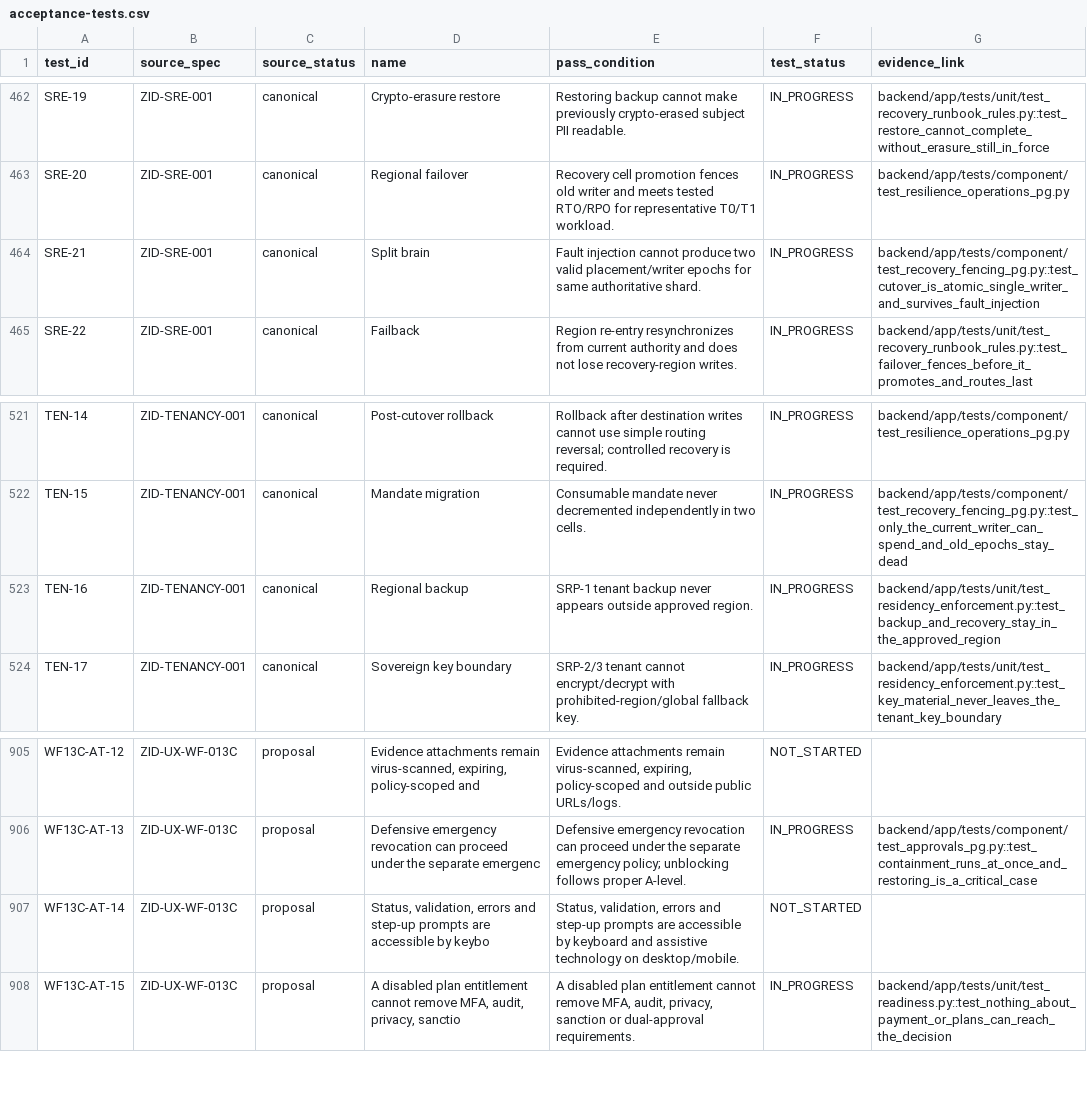
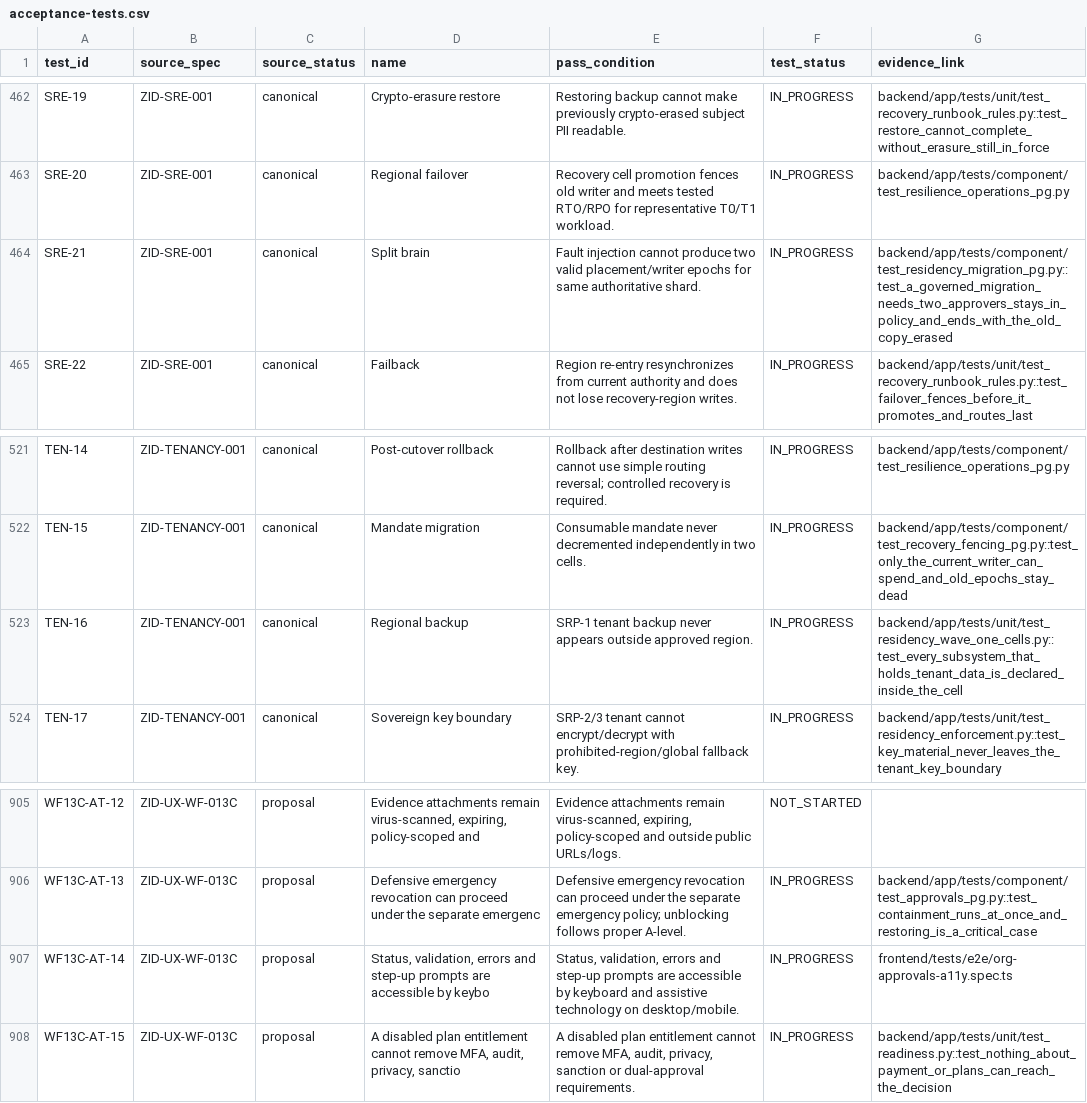
Before and after one commit to ZoikoGroup/zoiko-id-platform-new, a CSV file: docs/traceability/acceptance-tests.csv, drawn as a sheet; only a part is shown, gaps mark what is left out.

```diff
--- a/docs/traceability/acceptance-tests.csv
+++ b/docs/traceability/acceptance-tests.csv
@@ -463,3 +463,3 @@ SRE-19,ZID-SRE-001,canonical,Crypto-erasure restore,Restoring backup cannot make
 SRE-20,ZID-SRE-001,canonical,Regional failover,Recovery cell promotion fences old writer and meets tested RTO/RPO for representative T0/T1 workload.,IN_PROGRESS,backend/app/tests/component/test_resilience_operations_pg.py
-SRE-21,ZID-SRE-001,canonical,Split brain,Fault injection cannot produce two valid placement/writer epochs for same authoritative shard.,IN_PROGRESS,backend/app/tests/component/test_recovery_fencing_pg.py::test_cutover_is_atomic_single_writer_and_survives_fault_injection
+SRE-21,ZID-SRE-001,canonical,Split brain,Fault injection cannot produce two valid placement/writer epochs for same authoritative shard.,IN_PROGRESS,backend/app/tests/component/test_residency_migration_pg.py::test_a_governed_migration_needs_two_approvers_stays_in_policy_and_ends_with_the_old_copy_erased
 SRE-22,ZID-SRE-001,canonical,Failback,Region re-entry resynchronizes from current authority and does not lose recovery-region writes.,IN_PROGRESS,backend/app/tests/unit/test_recovery_runbook_rules.py::test_failover_fences_before_it_promotes_and_routes_last
@@ -522,3 +522,3 @@ TEN-14,ZID-TENANCY-001,canonical,Post-cutover rollback,Rollback after destinatio
 TEN-15,ZID-TENANCY-001,canonical,Mandate migration,Consumable mandate never decremented independently in two cells.,IN_PROGRESS,backend/app/tests/component/test_recovery_fencing_pg.py::test_only_the_current_writer_can_spend_and_old_epochs_stay_dead
-TEN-16,ZID-TENANCY-001,canonical,Regional backup,SRP-1 tenant backup never appears outside approved region.,IN_PROGRESS,backend/app/tests/unit/test_residency_enforcement.py::test_backup_and_recovery_stay_in_the_approved_region
+TEN-16,ZID-TENANCY-001,canonical,Regional backup,SRP-1 tenant backup never appears outside approved region.,IN_PROGRESS,backend/app/tests/unit/test_residency_wave_one_cells.py::test_every_subsystem_that_holds_tenant_data_is_declared_inside_the_cell
 TEN-17,ZID-TENANCY-001,canonical,Sovereign key boundary,SRP-2/3 tenant cannot encrypt/decrypt with prohibited-region/global fallback key.,IN_PROGRESS,backend/app/tests/unit/test_residency_enforcement.py::test_key_material_never_leaves_the_tenant_key_boundary
@@ -906,3 +906,3 @@ WF13C-AT-12,ZID-UX-WF-013C,proposal,"Evidence attachments remain virus-scanned,
 WF13C-AT-13,ZID-UX-WF-013C,proposal,Defensive emergency revocation can proceed under the separate emergenc,Defensive emergency revocation can proceed under the separate emergency policy; unblocking follows proper A-level.,IN_PROGRESS,backend/app/tests/component/test_approvals_pg.py::test_containment_runs_at_once_and_restoring_is_a_critical_case
-WF13C-AT-14,ZID-UX-WF-013C,proposal,"Status, validation, errors and step-up prompts are accessible by keybo","Status, validation, errors and step-up prompts are accessible by keyboard and assistive technology on desktop/mobile.",NOT_STARTED,
+WF13C-AT-14,ZID-UX-WF-013C,proposal,"Status, validation, errors and step-up prompts are accessible by keybo","Status, validation, errors and step-up prompts are accessible by keyboard and assistive technology on desktop/mobile.",IN_PROGRESS,frontend/tests/e2e/org-approvals-a11y.spec.ts
 WF13C-AT-15,ZID-UX-WF-013C,proposal,"A disabled plan entitlement cannot remove MFA, audit, privacy, sanctio","A disabled plan entitlement cannot remove MFA, audit, privacy, sanction or dual-approval requirements.",IN_PROGRESS,backend/app/tests/unit/test_readiness.py::test_nothing_about_payment_or_plans_can_reach_the_decision
```
Also changed, not shown: 27 other files.
